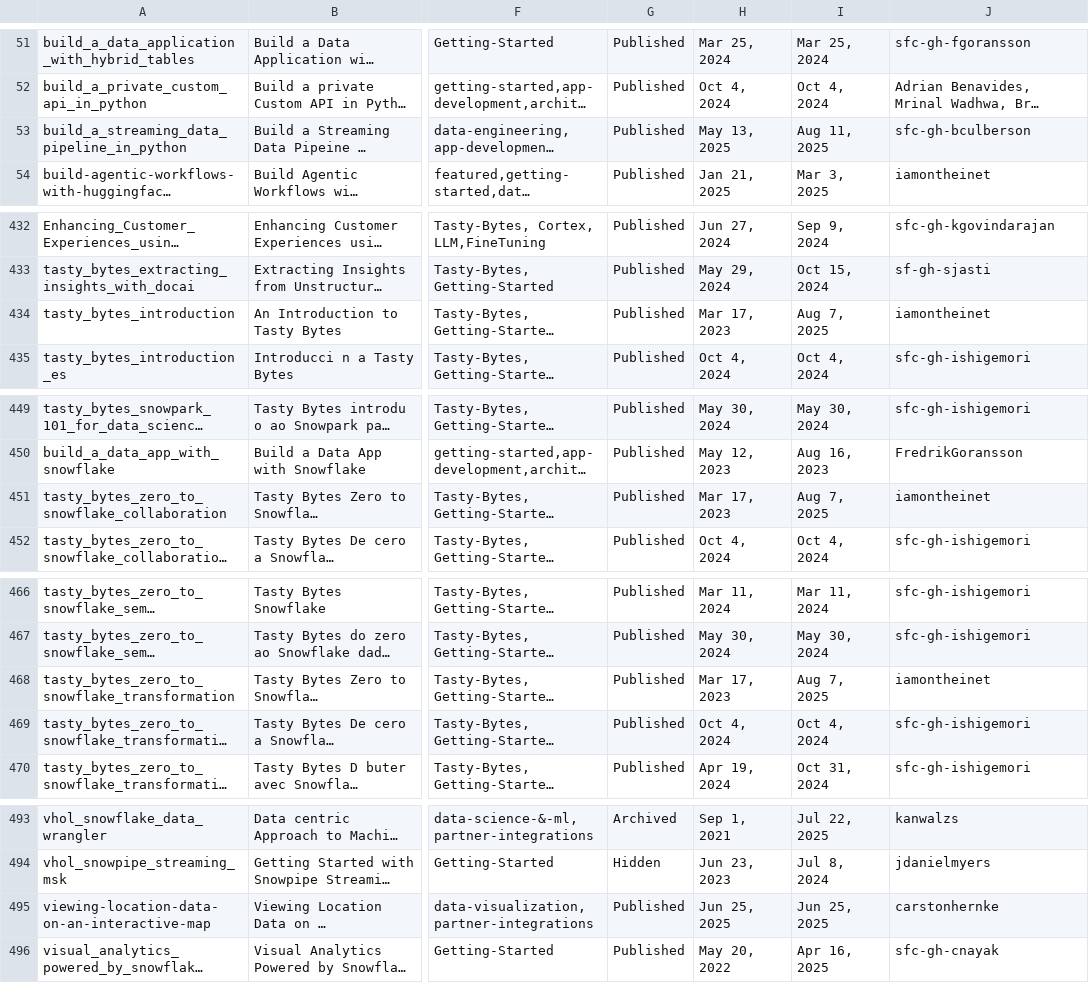
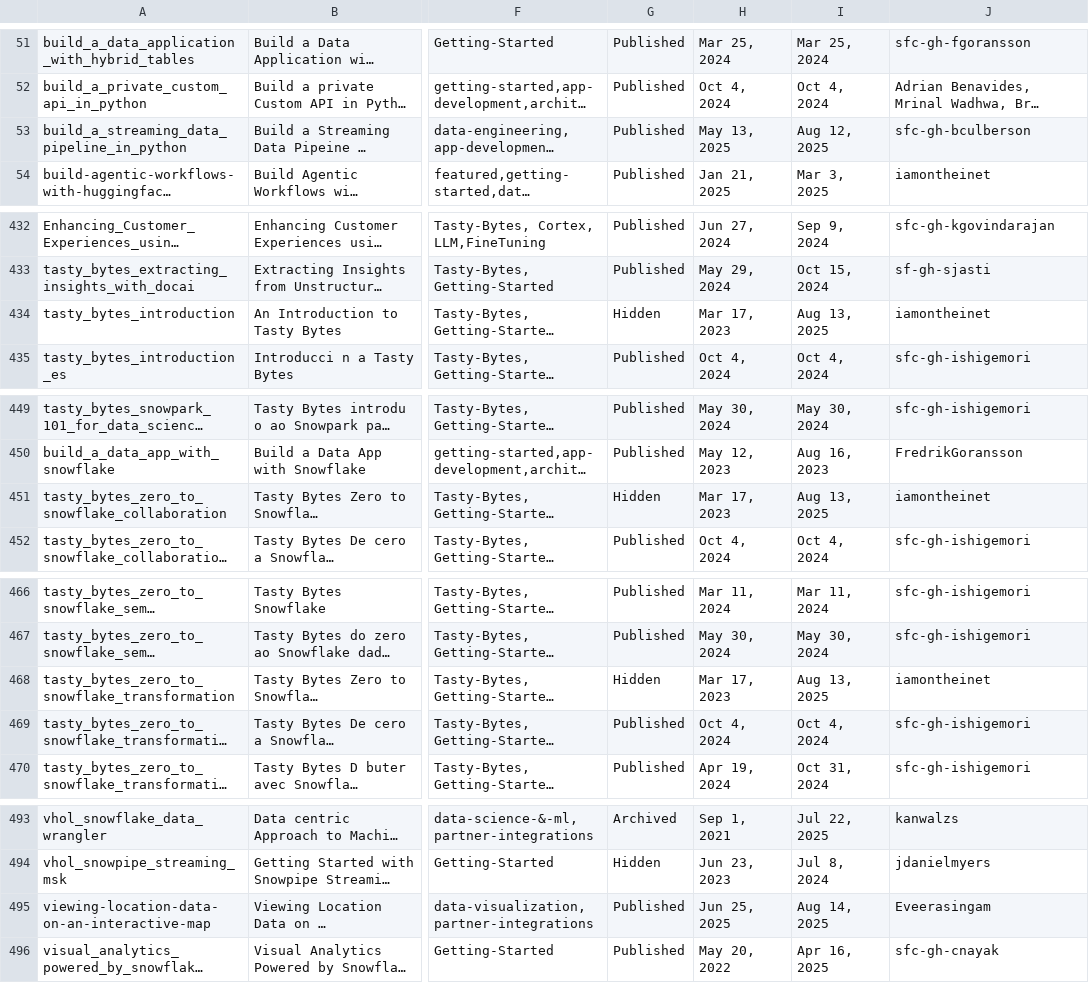
Before and after one commit to iamontheinet/quickstarts-on-snowflake, a CSV file: qs.csv, drawn as a sheet; only a part is shown, gaps mark what is left out; long unchanged cells end in …; the diff covers the shown part only; the diff names each change by its address in the sheet, - before the commit and + after, or states it on an @@ line.

```diff
--- a/qs.csv
+++ b/qs.csv
-I53: Aug 11, 2025
+I53: Aug 12, 2025
-G434: Published
+G434: Hidden
-I434: Aug 7, 2025
+I434: Aug 13, 2025
-G451: Published
+G451: Hidden
-I451: Aug 7, 2025
+I451: Aug 13, 2025
-G468: Published
+G468: Hidden
-I468: Aug 7, 2025
+I468: Aug 13, 2025
-I495: Jun 25, 2025
+I495: Aug 14, 2025
-J495: carstonhernke
+J495: Eveerasingam
```
Also changed, not shown: 31 edited cells elsewhere in this file.
